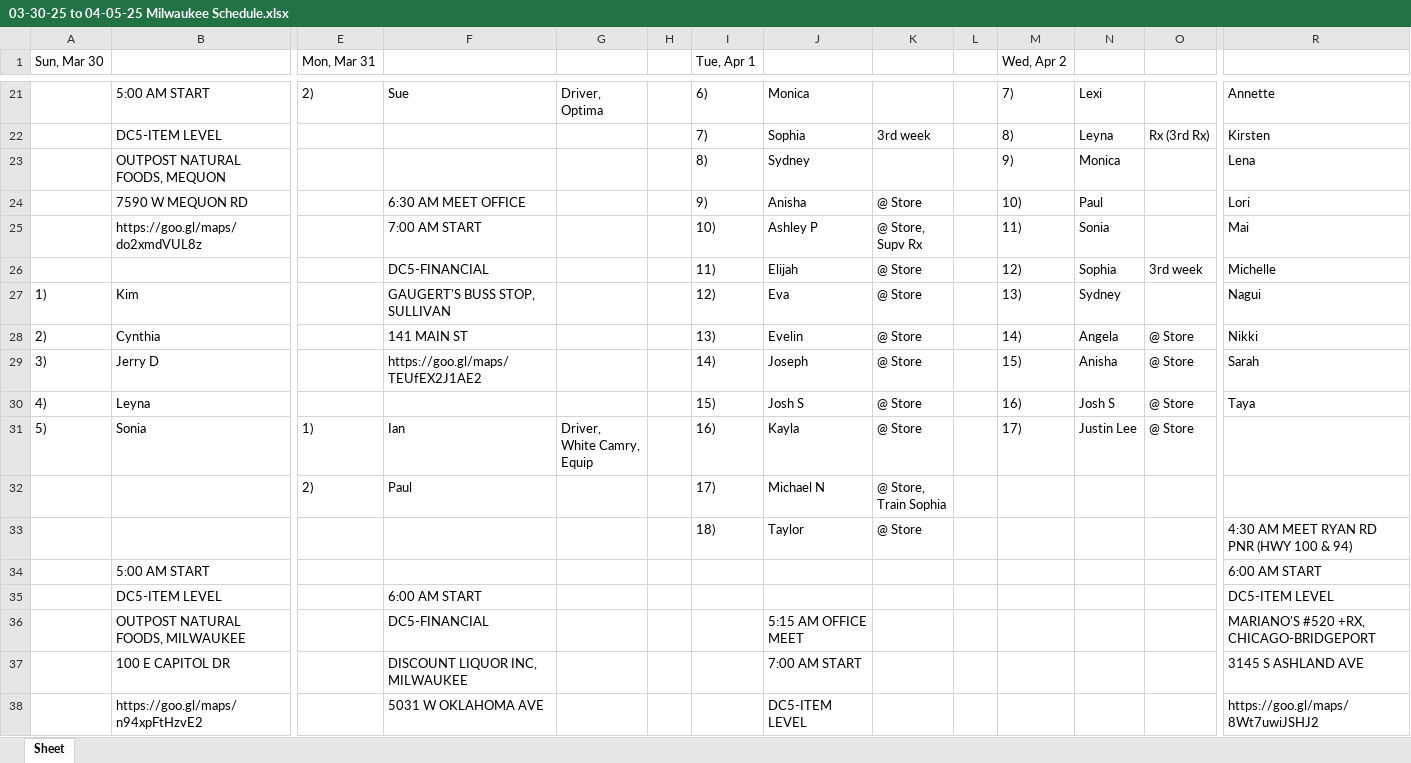
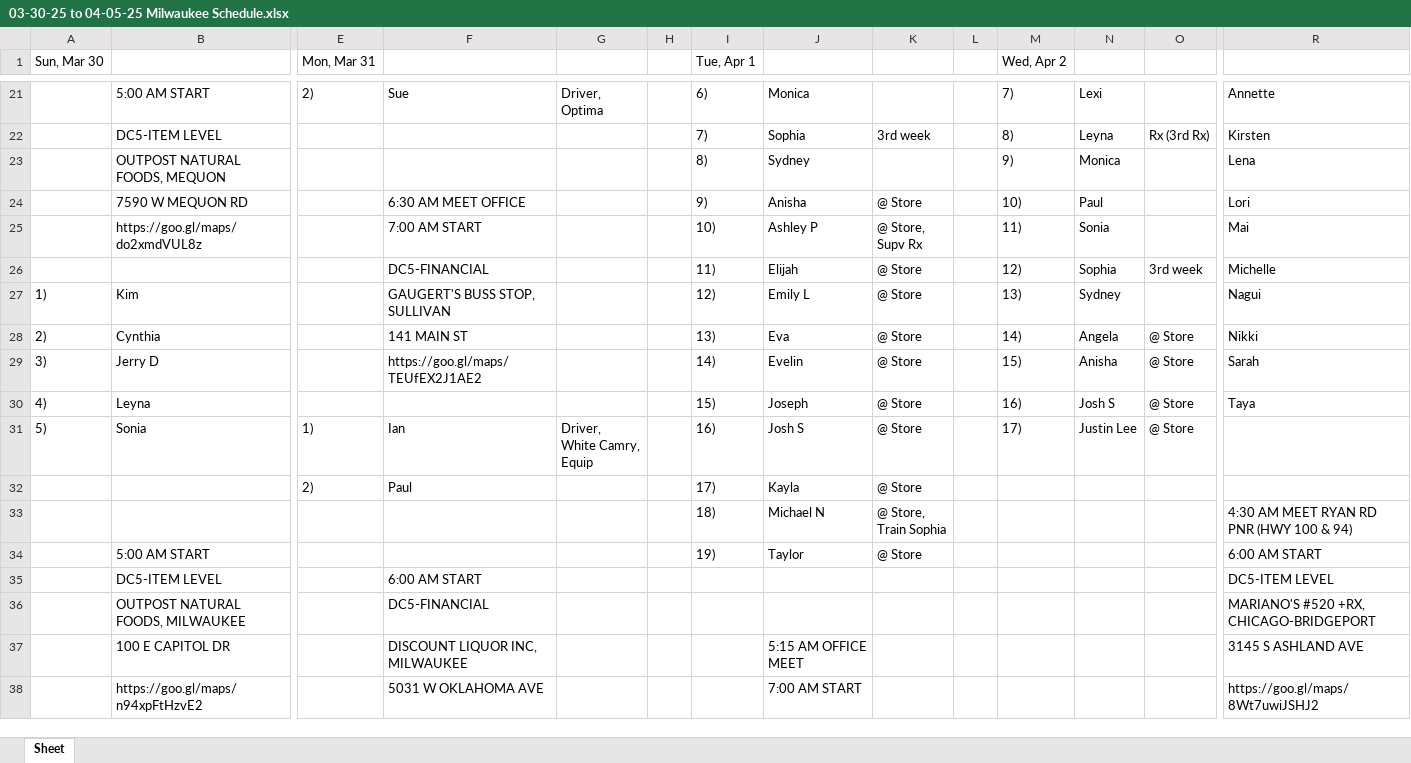
Before and after one commit to ChessBadger/Admin_Schedule, an Excel workbook: 03-30-25 to 04-05-25 Milwaukee Schedule.xlsx, sheet Sheet, drawn as a sheet; only a part is shown, gaps mark what is left out; values as stored, in another font and other column widths than the file's, no borders; removed rows and columns are numbered as before the commit, all else as after; rows hold the shown columns only; ↵ is a line break in a cell; the diff covers the shown part only; the diff names each change by its address in the sheet, - before the commit and + after, or states it on an @@ line.

```diff
--- a/03-30-25 to 04-05-25 Milwaukee Schedule.xlsx (sheet Sheet)
+++ b/03-30-25 to 04-05-25 Milwaukee Schedule.xlsx (sheet Sheet)
-J27: Eva
+J27: Emily L
-J28: Evelin
+J28: Eva
-J29: Joseph
+J29: Evelin
-J30: Josh S
+J30: Joseph
-J31: Kayla
+J31: Josh S
-J32: Michael N
+J32: Kayla
-K32: @ Store, ↵ Train Sophia
+K32: @ Store
-J33: Taylor
+J33: Michael N
-K33: @ Store
+K33: @ Store, ↵ Train Sophia
-row 34:  | 5:00 AM START |  |  |  |  |  |  |  |  |  |  |  | 6:00 AM START
+row 34:  | 5:00 AM START |  |  |  |  | 19) | Taylor | @ Store |  |  |  |  | 6:00 AM START
-J36: 5:15 AM OFFICE MEET
+J36: (empty)
-J37: 7:00 AM START
+J37: 5:15 AM OFFICE MEET
-J38: DC5-ITEM LEVEL
+J38: 7:00 AM START
```
Also changed, not shown: 1 added row, 1 removed row and 26 edited cells elsewhere in this sheet, 03-23-25 to 3-29-25 Milwaukee Schedule.xlsx, 2 other files.
